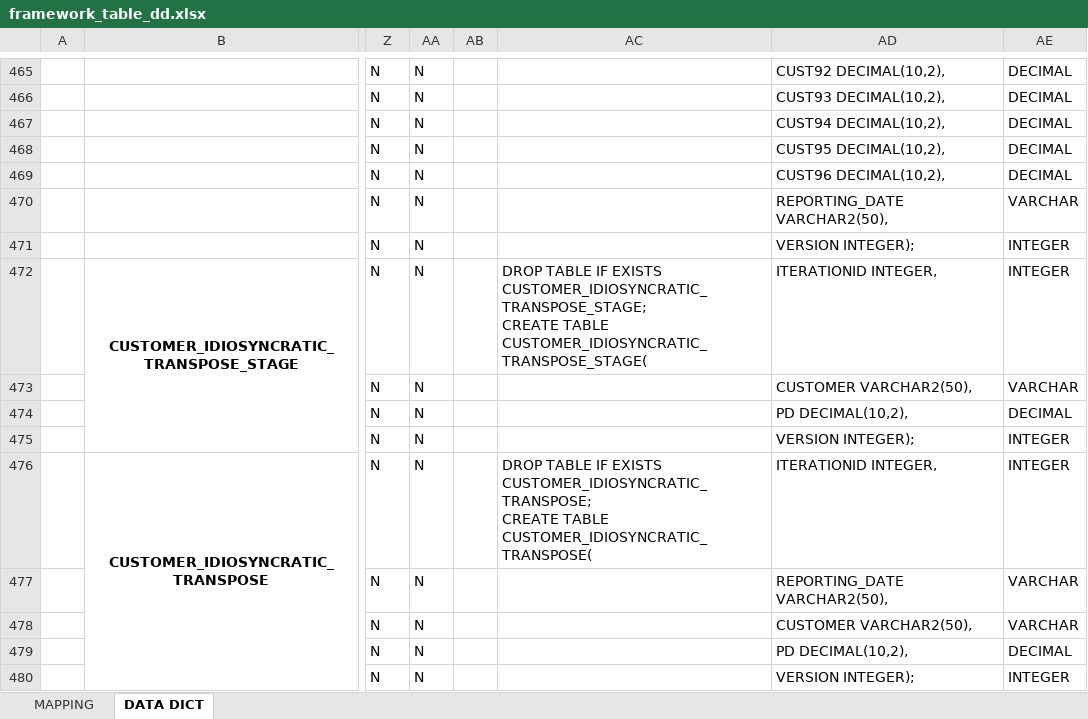
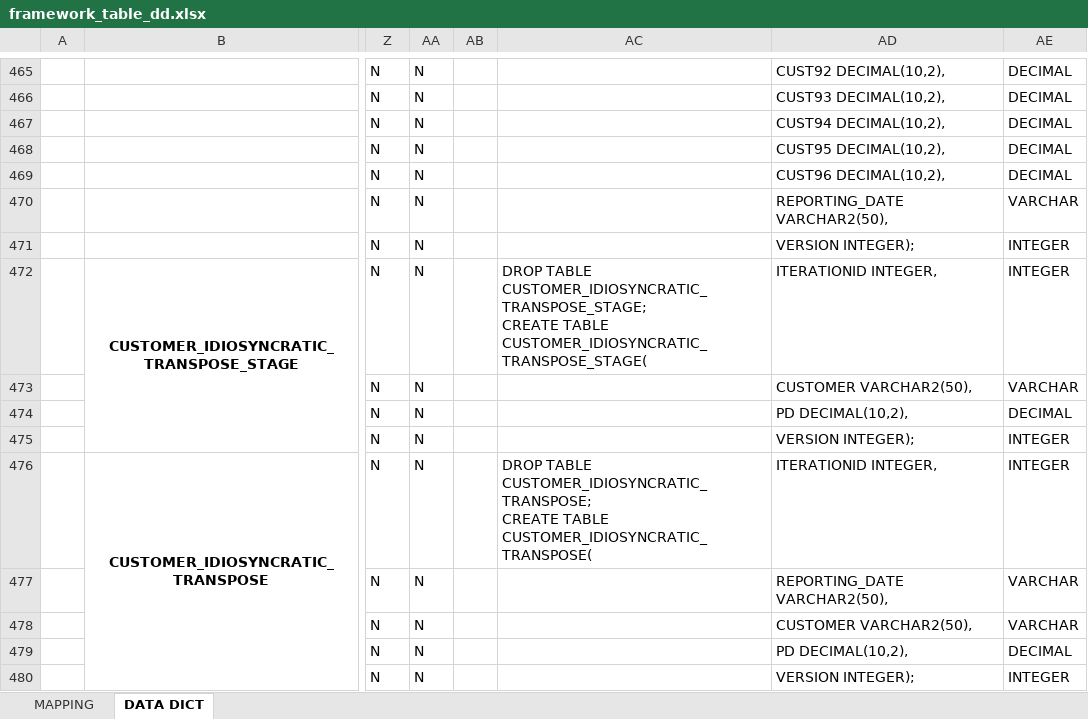
Before and after one commit to chaitali02/myGdProject, an Excel workbook: framework-web/docs/framework_table_dd.xlsx, sheet DATA DICT, drawn as a sheet; only a part is shown, gaps mark what is left out; values as stored, in another font and other column widths than the file's, no borders; charts and pictures not drawn; ↵ is a line break in a cell; the diff covers the shown part only; the diff names each change by its address in the sheet, - before the commit and + after, or states it on an @@ line.

Commit message:
update doc

```diff
--- a/framework-web/docs/framework_table_dd.xlsx (sheet DATA DICT)
+++ b/framework-web/docs/framework_table_dd.xlsx (sheet DATA DICT)
-AC472: DROP TABLE IF EXISTS CUSTOMER_IDIOSYNCRATIC_TRANSPOSE_STAGE; ↵ CREATE…
+AC472: DROP TABLE CUSTOMER_IDIOSYNCRATIC_TRANSPOSE_STAGE; ↵ CREATE…
-AC476: DROP TABLE IF EXISTS CUSTOMER_IDIOSYNCRATIC_TRANSPOSE; ↵ CREATE…
+AC476: DROP TABLE CUSTOMER_IDIOSYNCRATIC_TRANSPOSE; ↵ CREATE…
```
Also changed, not shown: 29 edited cells elsewhere in this sheet.
